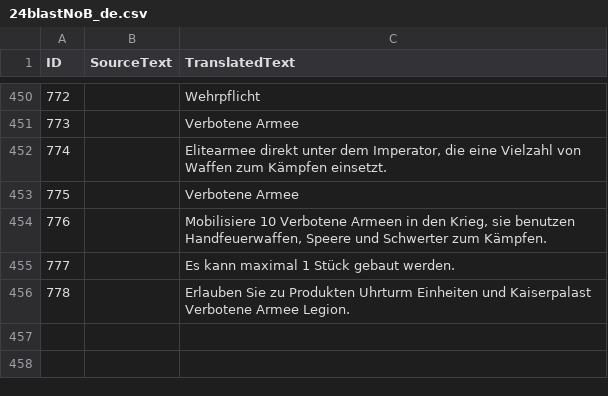
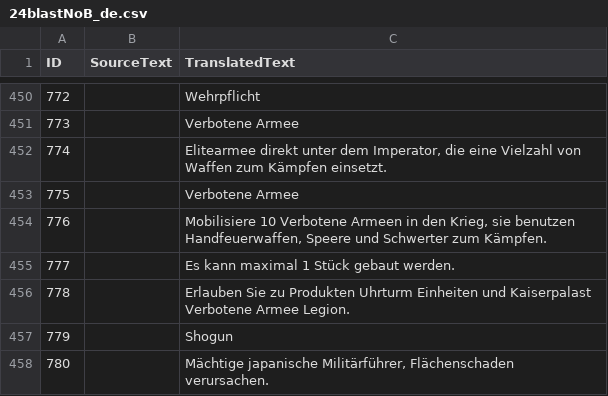
Before and after one commit to Seicing/aoe4legion, a CSV file: assets/locdb/24blastNoB_de.csv, drawn as a sheet; only a part is shown, gaps mark what is left out; the diff names each change by its address in the sheet, - before the commit and + after, or states it on an @@ line.

Commit message:
12.20 fix

```diff
--- a/assets/locdb/24blastNoB_de.csv
+++ b/assets/locdb/24blastNoB_de.csv
+row 457: 779 |  | Shogun
+row 458: 780 |  | Mächtige japanische Militärführer, Flächenschaden verursachen.
```
